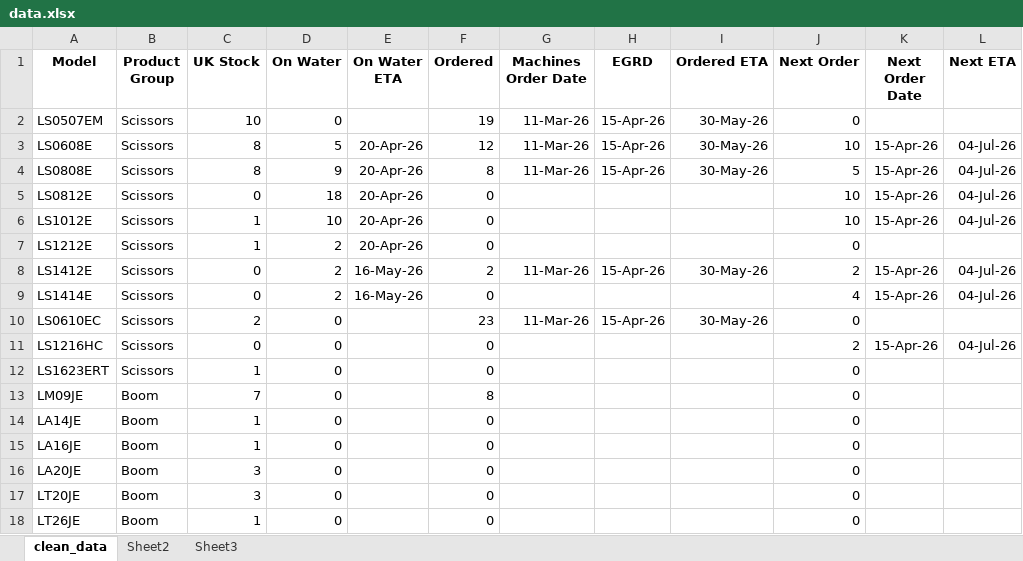
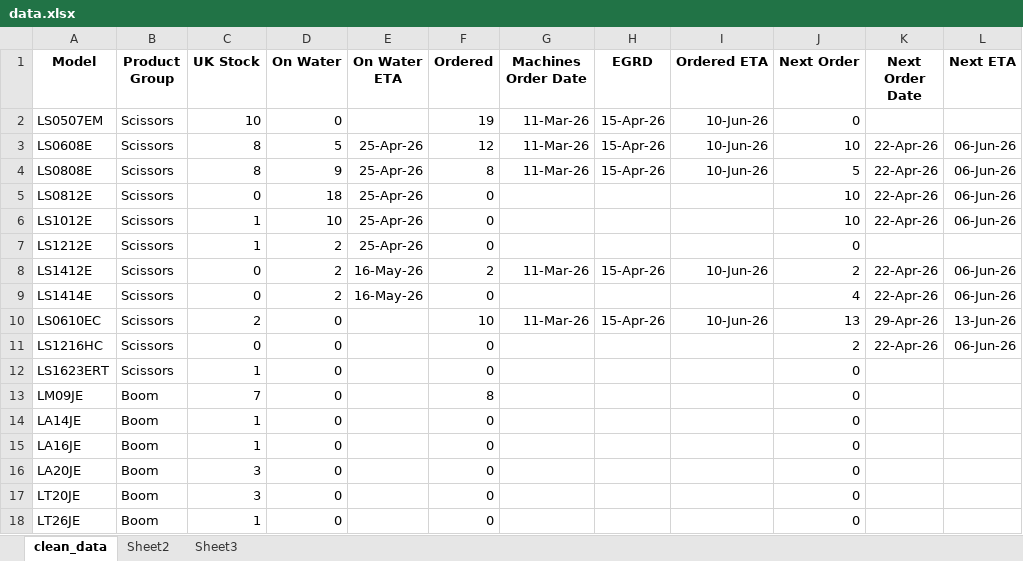
Before and after one commit to richardqiu2019-ops/awp-availability-dashboard, an Excel workbook: data.xlsx, sheet clean_data, drawn as a sheet; values as stored, in another font and other column widths than the file's, no borders; the diff names each change by its address in the sheet, - before the commit and + after, or states it on an @@ line.

Commit message:
Update data.xlsx

```diff
--- a/data.xlsx (sheet clean_data)
+++ b/data.xlsx (sheet clean_data)
-I2:I4 (Ordered ETA): 30-May-26
+I2:I4 (Ordered ETA): 10-Jun-26
-E3:E7 (On Water ETA): 20-Apr-26
+E3:E7 (On Water ETA): 25-Apr-26
-K3:K6 (Next Order Date): 15-Apr-26
+K3:K6 (Next Order Date): 22-Apr-26
-L3:L6 (Next ETA): 04-Jul-26
+L3:L6 (Next ETA): 06-Jun-26
-I8 (Ordered ETA): 30-May-26
+I8 (Ordered ETA): 10-Jun-26
-K8:K9 (Next Order Date): 15-Apr-26
+K8:K9 (Next Order Date): 22-Apr-26
-L8:L9 (Next ETA): 04-Jul-26
+L8:L9 (Next ETA): 06-Jun-26
-F10 (Ordered): 23
+F10 (Ordered): 10
-I10 (Ordered ETA): 30-May-26
+I10 (Ordered ETA): 10-Jun-26
-J10 (Next Order): 0
+J10 (Next Order): 13
-K10 (Next Order Date): (empty)
+K10 (Next Order Date): 29-Apr-26
-L10 (Next ETA): (empty)
+L10 (Next ETA): 13-Jun-26
-K11 (Next Order Date): 15-Apr-26
+K11 (Next Order Date): 22-Apr-26
-L11 (Next ETA): 04-Jul-26
+L11 (Next ETA): 06-Jun-26
```
